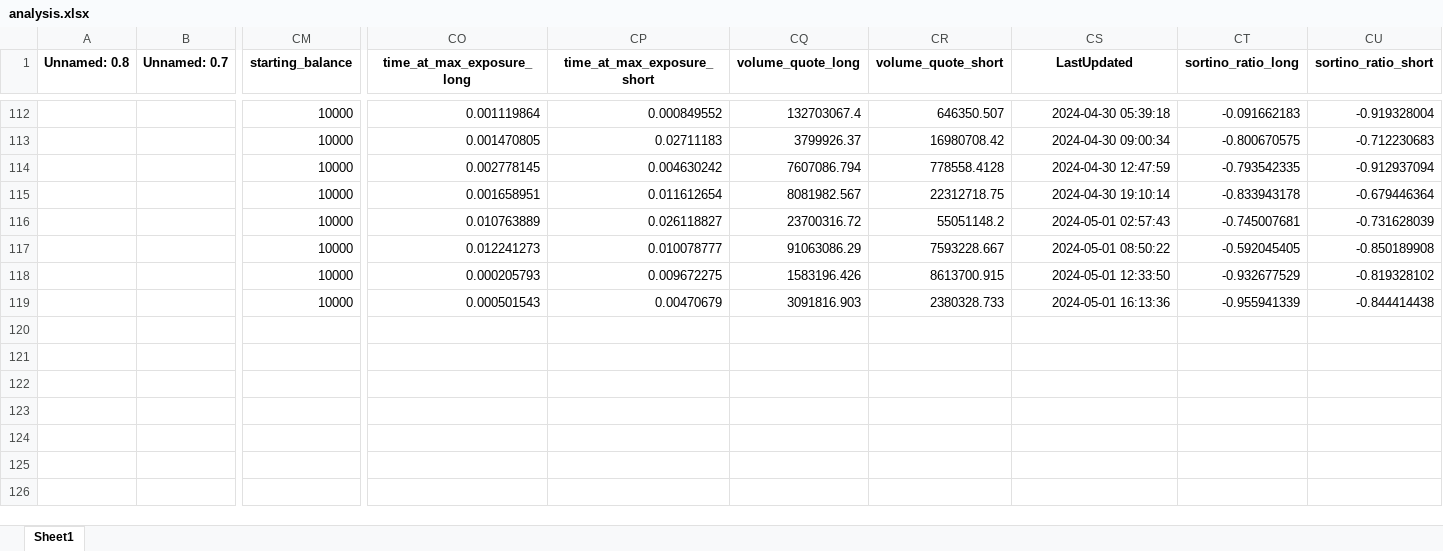
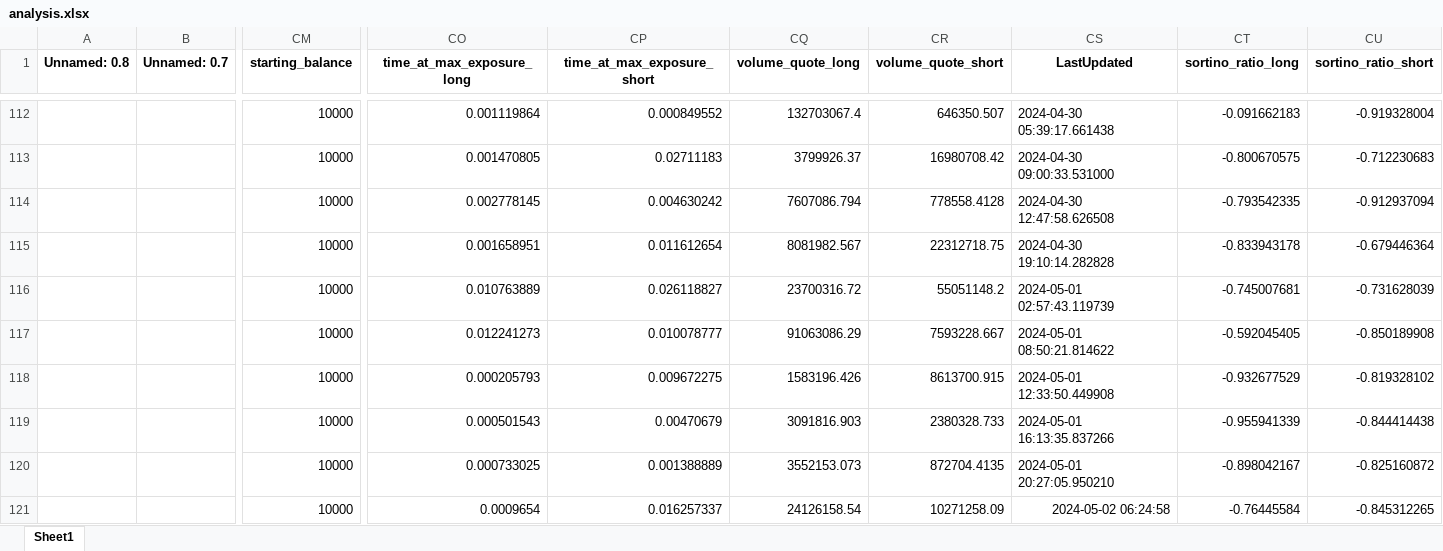
Before and after one commit to protoad56/passivbot_configs, an Excel workbook: optimized/logs/analysis.xlsx, sheet Sheet1, drawn as a sheet; only a part is shown, gaps mark what is left out; values as stored, in another font and other column widths than the file's, no borders; rows hold the shown columns only; the diff covers the shown part only; the diff names each change by its address in the sheet, - before the commit and + after, or states it on an @@ line.

```diff
--- a/optimized/logs/analysis.xlsx (sheet Sheet1)
+++ b/optimized/logs/analysis.xlsx (sheet Sheet1)
-CS112 (LastUpdated): 2024-04-30 05:39:18
+CS112 (LastUpdated): 2024-04-30 05:39:17.661438
-CS113 (LastUpdated): 2024-04-30 09:00:34
+CS113 (LastUpdated): 2024-04-30 09:00:33.531000
-CS114 (LastUpdated): 2024-04-30 12:47:59
+CS114 (LastUpdated): 2024-04-30 12:47:58.626508
-CS115 (LastUpdated): 2024-04-30 19:10:14
+CS115 (LastUpdated): 2024-04-30 19:10:14.282828
-CS116 (LastUpdated): 2024-05-01 02:57:43
+CS116 (LastUpdated): 2024-05-01 02:57:43.119739
-CS117 (LastUpdated): 2024-05-01 08:50:22
+CS117 (LastUpdated): 2024-05-01 08:50:21.814622
-CS118 (LastUpdated): 2024-05-01 12:33:50
+CS118 (LastUpdated): 2024-05-01 12:33:50.449908
-CS119 (LastUpdated): 2024-05-01 16:13:36
+CS119 (LastUpdated): 2024-05-01 16:13:35.837266
+row 120:  |  | 10000 | 0.000733025 | 0.001388889 | 3552153.073 | 872704.4135 | 2024-05-01 20:27:05.950210 | -0.898042167 | -0.825160872
+row 121:  |  | 10000 | 0.0009654 | 0.016257337 | 24126158.54 | 10271258.09 | 2024-05-02 06:24:58 | -0.76445584 | -0.845312265
```
Also changed, not shown: 27 edited cells elsewhere in this sheet, 4 other files.
